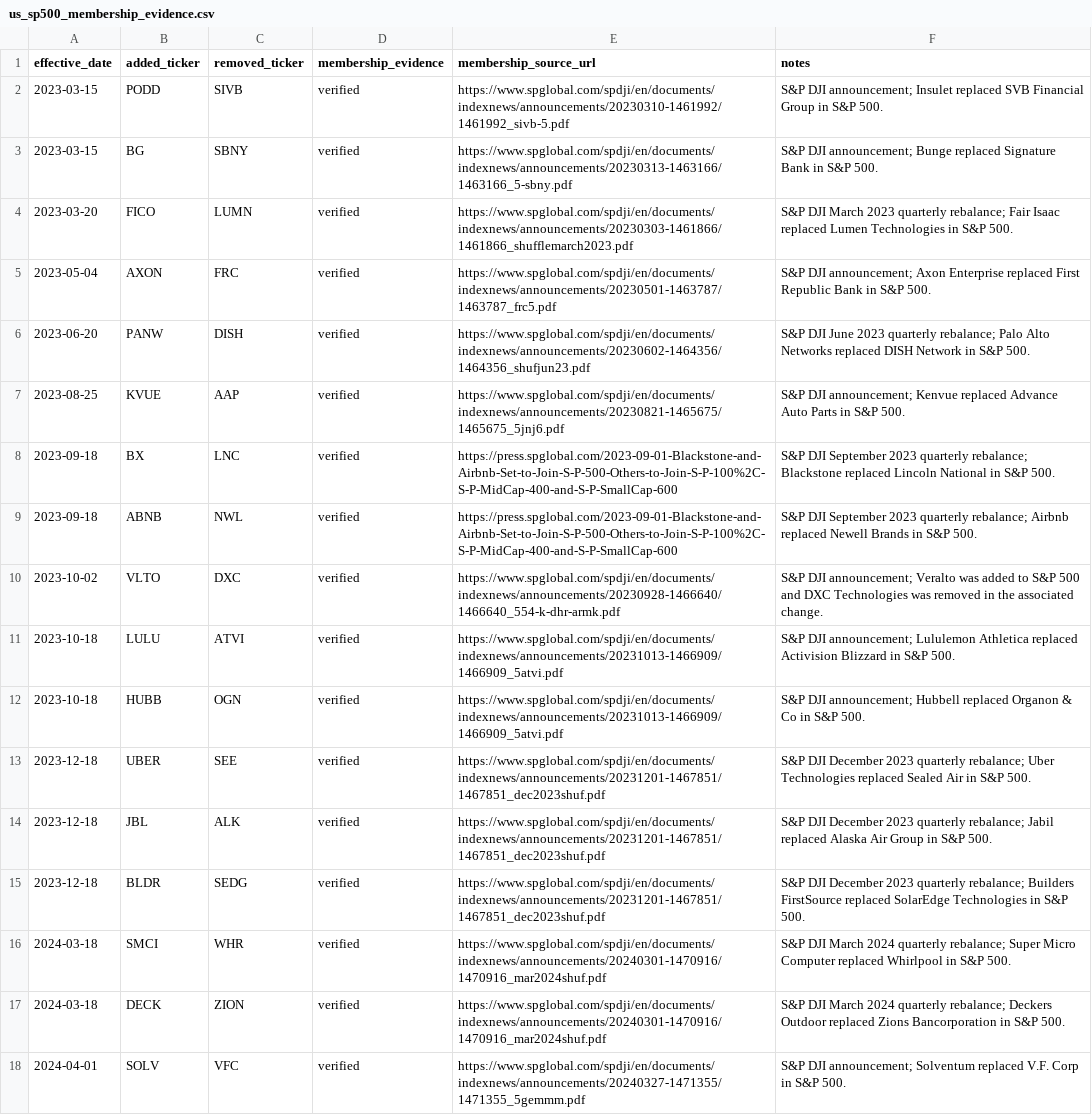
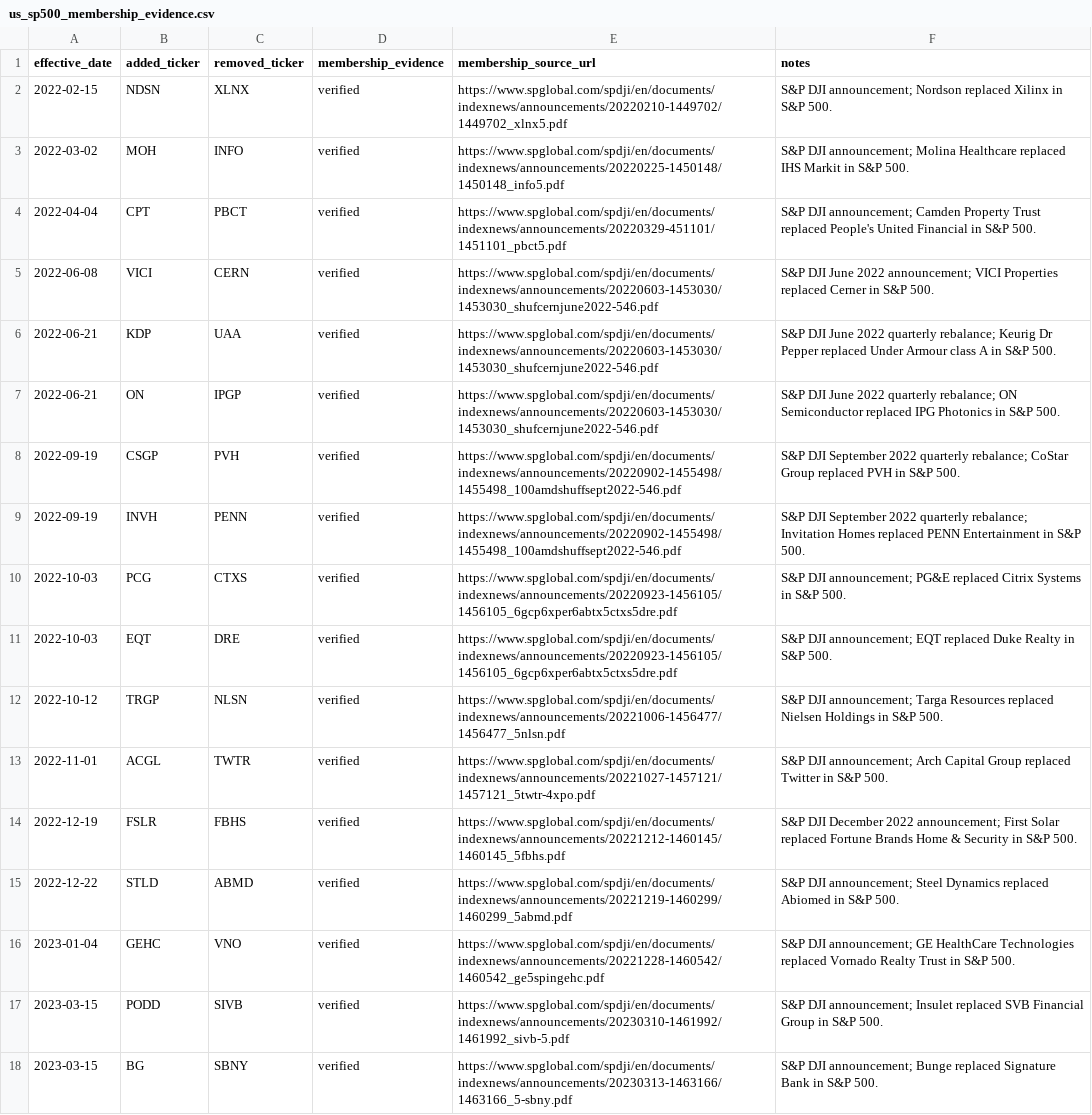
Before and after one commit to chenkun1995220-cell/pary, a CSV file: data/config/us_sp500_membership_evidence.csv, drawn as a sheet; only a part is shown; the shorter side is filled out with more unchanged rows; the diff names each change by its address in the sheet, - before the commit and + after, or states it on an @@ line.

Commit message:
Add 2022 S&P membership evidence

```diff
--- a/data/config/us_sp500_membership_evidence.csv
+++ b/data/config/us_sp500_membership_evidence.csv
+row 2: 2022-02-15 | NDSN | XLNX | verified | https://www.spglobal.com/spdji/en/documents/indexnews/announcements/20220210-1449702/1449702_xlnx5.pdf | S&P DJI announcement; Nordson replaced Xilinx in S&P 500.
+row 3: 2022-03-02 | MOH | INFO | verified | https://www.spglobal.com/spdji/en/documents/indexnews/announcements/20220225-1450148/1450148_info5.pdf | S&P DJI announcement; Molina Healthcare replaced IHS Markit in S&P 500.
+row 4: 2022-04-04 | CPT | PBCT | verified | https://www.spglobal.com/spdji/en/documents/indexnews/announcements/20220329-451101/1451101_pbct5.pdf | S&P DJI announcement; Camden Property Trust replaced People's United Financial in S&P 500.
+row 5: 2022-06-08 | VICI | CERN | verified | https://www.spglobal.com/spdji/en/documents/indexnews/announcements/20220603-1453030/1453030_shufcernjune2022-546.pdf | S&P DJI June 2022 announcement; VICI Properties replaced Cerner in S&P 500.
+row 6: 2022-06-21 | KDP | UAA | verified | https://www.spglobal.com/spdji/en/documents/indexnews/announcements/20220603-1453030/1453030_shufcernjune2022-546.pdf | S&P DJI June 2022 quarterly rebalance; Keurig Dr Pepper replaced Under Armour class A in S&P 500.
+row 7: 2022-06-21 | ON | IPGP | verified | https://www.spglobal.com/spdji/en/documents/indexnews/announcements/20220603-1453030/1453030_shufcernjune2022-546.pdf | S&P DJI June 2022 quarterly rebalance; ON Semiconductor replaced IPG Photonics in S&P 500.
+row 8: 2022-09-19 | CSGP | PVH | verified | https://www.spglobal.com/spdji/en/documents/indexnews/announcements/20220902-1455498/1455498_100amdshuffsept2022-546.pdf | S&P DJI September 2022 quarterly rebalance; CoStar Group replaced PVH in S&P 500.
+row 9: 2022-09-19 | INVH | PENN | verified | https://www.spglobal.com/spdji/en/documents/indexnews/announcements/20220902-1455498/1455498_100amdshuffsept2022-546.pdf | S&P DJI September 2022 quarterly rebalance; Invitation Homes replaced PENN Entertainment in S&P 500.
+row 10: 2022-10-03 | PCG | CTXS | verified | https://www.spglobal.com/spdji/en/documents/indexnews/announcements/20220923-1456105/1456105_6gcp6xper6abtx5ctxs5dre.pdf | S&P DJI announcement; PG&E replaced Citrix Systems in S&P 500.
+row 11: 2022-10-03 | EQT | DRE | verified | https://www.spglobal.com/spdji/en/documents/indexnews/announcements/20220923-1456105/1456105_6gcp6xper6abtx5ctxs5dre.pdf | S&P DJI announcement; EQT replaced Duke Realty in S&P 500.
+row 12: 2022-10-12 | TRGP | NLSN | verified | https://www.spglobal.com/spdji/en/documents/indexnews/announcements/20221006-1456477/1456477_5nlsn.pdf | S&P DJI announcement; Targa Resources replaced Nielsen Holdings in S&P 500.
+row 13: 2022-11-01 | ACGL | TWTR | verified | https://www.spglobal.com/spdji/en/documents/indexnews/announcements/20221027-1457121/1457121_5twtr-4xpo.pdf | S&P DJI announcement; Arch Capital Group replaced Twitter in S&P 500.
+row 14: 2022-12-19 | FSLR | FBHS | verified | https://www.spglobal.com/spdji/en/documents/indexnews/announcements/20221212-1460145/1460145_5fbhs.pdf | S&P DJI December 2022 announcement; First Solar replaced Fortune Brands Home & Security in S&P 500.
+row 15: 2022-12-22 | STLD | ABMD | verified | https://www.spglobal.com/spdji/en/documents/indexnews/announcements/20221219-1460299/1460299_5abmd.pdf | S&P DJI announcement; Steel Dynamics replaced Abiomed in S&P 500.
+row 16: 2023-01-04 | GEHC | VNO | verified | https://www.spglobal.com/spdji/en/documents/indexnews/announcements/20221228-1460542/1460542_ge5spingehc.pdf | S&P DJI announcement; GE HealthCare Technologies replaced Vornado Realty Trust in S&P 500.
```
Also changed, not shown: 1 other file.
